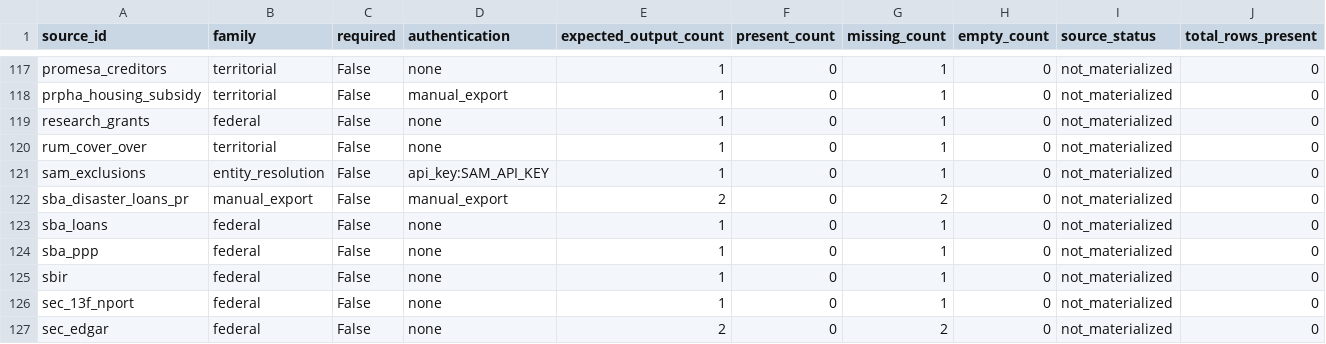
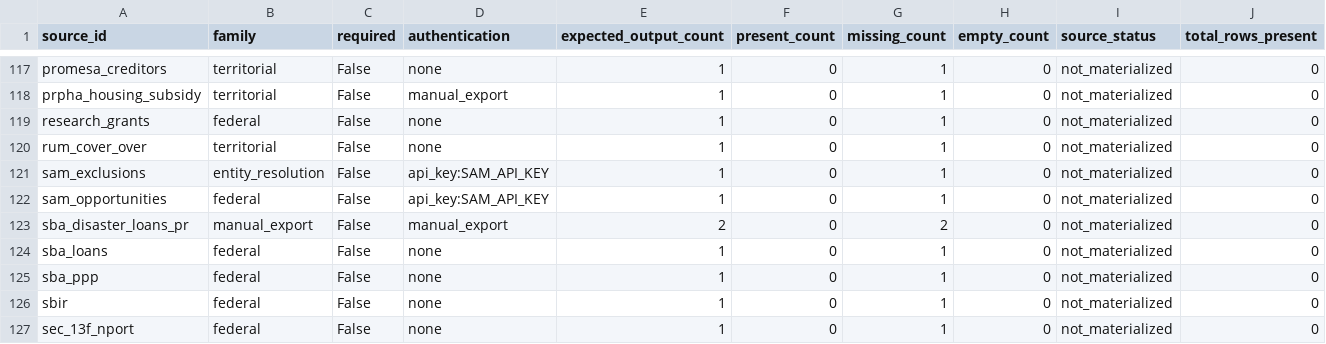
Before and after one commit to jotaele44/Contract-Sweeper, a CSV file: reports/gap_analysis_report.csv, drawn as a sheet; only a part is shown, gaps mark what is left out; the shorter side is filled out with more unchanged rows; rows hold the shown columns only; the diff names each change by its address in the sheet, - before the commit and + after, or states it on an @@ line.

```diff
--- a/reports/gap_analysis_report.csv
+++ b/reports/gap_analysis_report.csv
+row 122: sam_opportunities | federal | False | api_key:SAM_API_KEY | 1 | 0 | 1 | 0 | not_materialized | 0
```
Also changed, not shown: reports/source_recovery_matrix.csv, reports/source_registry_status.csv, 3 other files.
